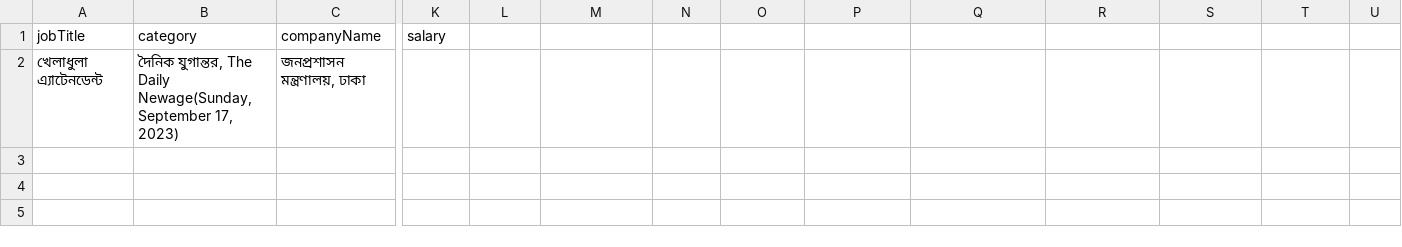
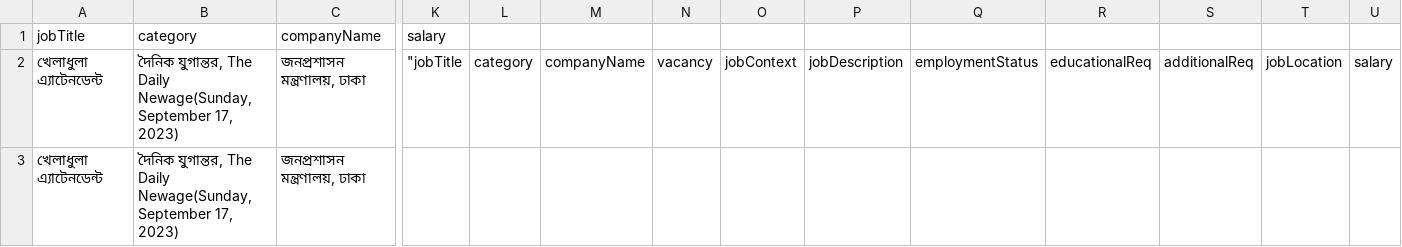
Before and after one commit to yeasinshakil/bd-jobs-scraping, a CSV file: bdjobs/দৈনিক যুগান্তর, The Daily Newage(Sunday, September 17, 2023).csv, drawn as a sheet; only a part is shown, gaps mark what is left out; rows hold the shown columns only; the diff names each change by its address in the sheet, - before the commit and + after, or states it on an @@ line.

Commit message:
got all data including featured and highlighted

```diff
--- a/bdjobs/দৈনিক যুগান্তর, The Daily Newage(Sunday, September 17, 2023).csv
+++ b/bdjobs/দৈনিক যুগান্তর, The Daily Newage(Sunday, September 17, 2023).csv
+row 2: খেলাধুলা এ্যাটেনডেন্ট | দৈনিক যুগান্তর, The Daily Newage(Sunday, September 17, 2023) | জনপ্রশাসন মন্ত্রণালয়, ঢাকা | "jobTitle | category | companyName | vacancy | jobContext | jobDescription | employmentStatus | educationalReq | additionalReq | jobLocation | salary
```
Also changed, not shown: bdjobs/দৈনিক সমকাল(Sunday, September 10, 2023).csv, 30 other files.
